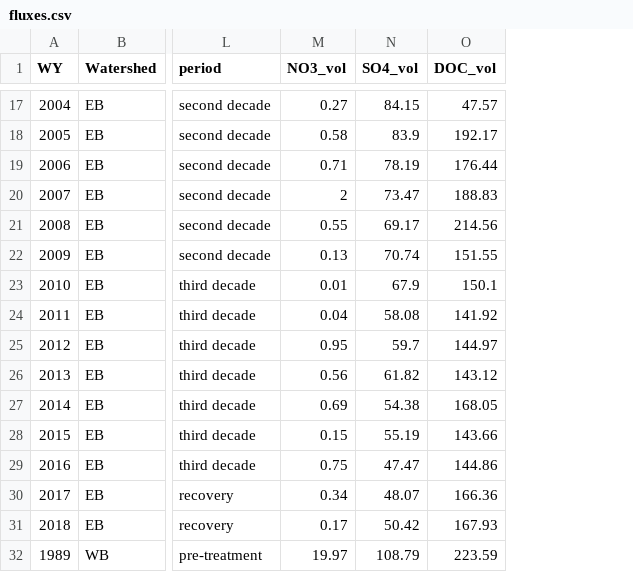
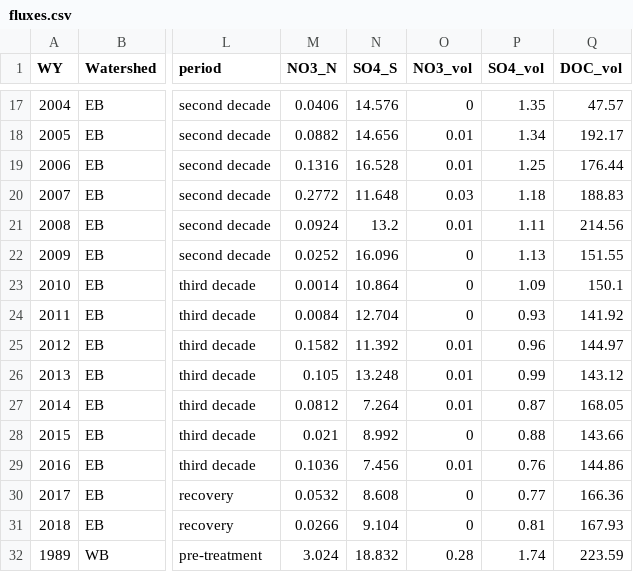
Before and after one commit to kaizadp/bbwm_recovery_ns, a CSV file: processed/fluxes.csv, drawn as a sheet; only a part is shown, gaps mark what is left out; addresses are those after the commit; the diff covers the shown part only; the diff names each change by its address in the sheet, - before the commit and + after, or states it on an @@ line.

```diff
--- a/processed/fluxes.csv
+++ b/processed/fluxes.csv
+column M (NO3_N), rows 17-32: 0.0406 | 0.0882 | 0.1316 | 0.2772 | 0.0924 | 0.0252 | 0.0014 | 0.0084 | 0.1582 | 0.105 | 0.0812 | 0.021 | 0.1036 | 0.0532 | 0.0266 | 3.024
+column N (SO4_S), rows 17-32: 14.576 | 14.656 | 16.528 | 11.648 | 13.2 | 16.096 | 10.864 | 12.704 | 11.392 | 13.248 | 7.264 | 8.992 | 7.456 | 8.608 | 9.104 | 18.832
-O17 (NO3_vol): 0.27
+O17 (NO3_vol): 0
-P17 (SO4_vol): 84.15
+P17 (SO4_vol): 1.35
-O18 (NO3_vol): 0.58
+O18 (NO3_vol): 0.01
-P18 (SO4_vol): 83.9
+P18 (SO4_vol): 1.34
-O19 (NO3_vol): 0.71
+O19 (NO3_vol): 0.01
-P19 (SO4_vol): 78.19
+P19 (SO4_vol): 1.25
-O20 (NO3_vol): 2
+O20 (NO3_vol): 0.03
-P20 (SO4_vol): 73.47
+P20 (SO4_vol): 1.18
-O21 (NO3_vol): 0.55
+O21 (NO3_vol): 0.01
-P21 (SO4_vol): 69.17
+P21 (SO4_vol): 1.11
-O22 (NO3_vol): 0.13
+O22 (NO3_vol): 0
-P22 (SO4_vol): 70.74
+P22 (SO4_vol): 1.13
-O23 (NO3_vol): 0.01
+O23 (NO3_vol): 0
-P23 (SO4_vol): 67.9
+P23 (SO4_vol): 1.09
-O24 (NO3_vol): 0.04
+O24 (NO3_vol): 0
-P24 (SO4_vol): 58.08
+P24 (SO4_vol): 0.93
-O25 (NO3_vol): 0.95
+O25 (NO3_vol): 0.01
-P25 (SO4_vol): 59.7
+P25 (SO4_vol): 0.96
-O26 (NO3_vol): 0.56
+O26 (NO3_vol): 0.01
-P26 (SO4_vol): 61.82
+P26 (SO4_vol): 0.99
-O27 (NO3_vol): 0.69
+O27 (NO3_vol): 0.01
-P27 (SO4_vol): 54.38
+P27 (SO4_vol): 0.87
-O28 (NO3_vol): 0.15
+O28 (NO3_vol): 0
-P28 (SO4_vol): 55.19
+P28 (SO4_vol): 0.88
-O29 (NO3_vol): 0.75
+O29 (NO3_vol): 0.01
-P29 (SO4_vol): 47.47
+P29 (SO4_vol): 0.76
-O30 (NO3_vol): 0.34
+O30 (NO3_vol): 0
-P30 (SO4_vol): 48.07
+P30 (SO4_vol): 0.77
-O31 (NO3_vol): 0.17
+O31 (NO3_vol): 0
-P31 (SO4_vol): 50.42
+P31 (SO4_vol): 0.81
-O32 (NO3_vol): 19.97
+O32 (NO3_vol): 0.28
-P32 (SO4_vol): 108.79
+P32 (SO4_vol): 1.74
```
Also changed, not shown: 88 edited cells elsewhere in this file, processed/summary.csv, 19 other files.
